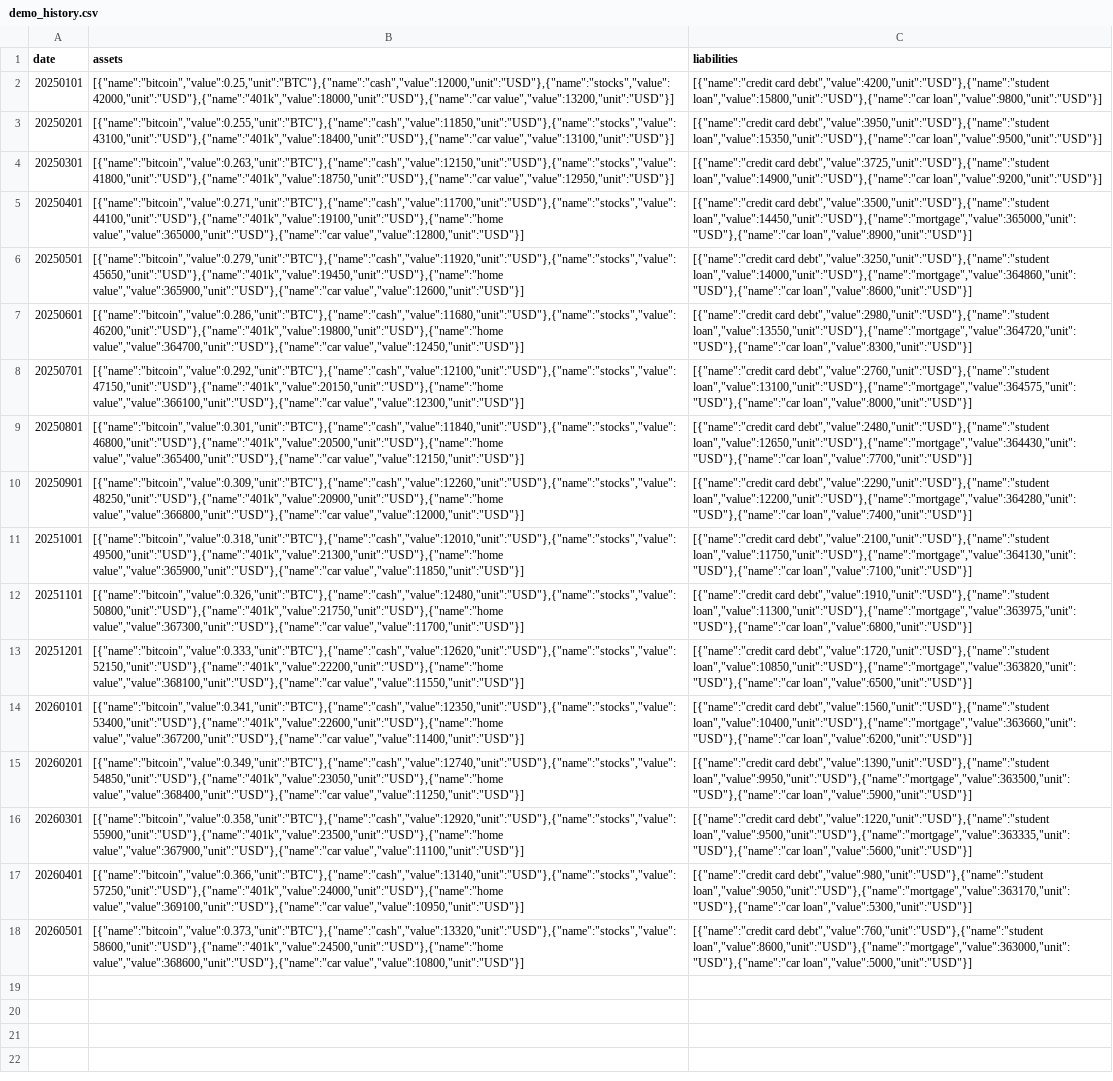
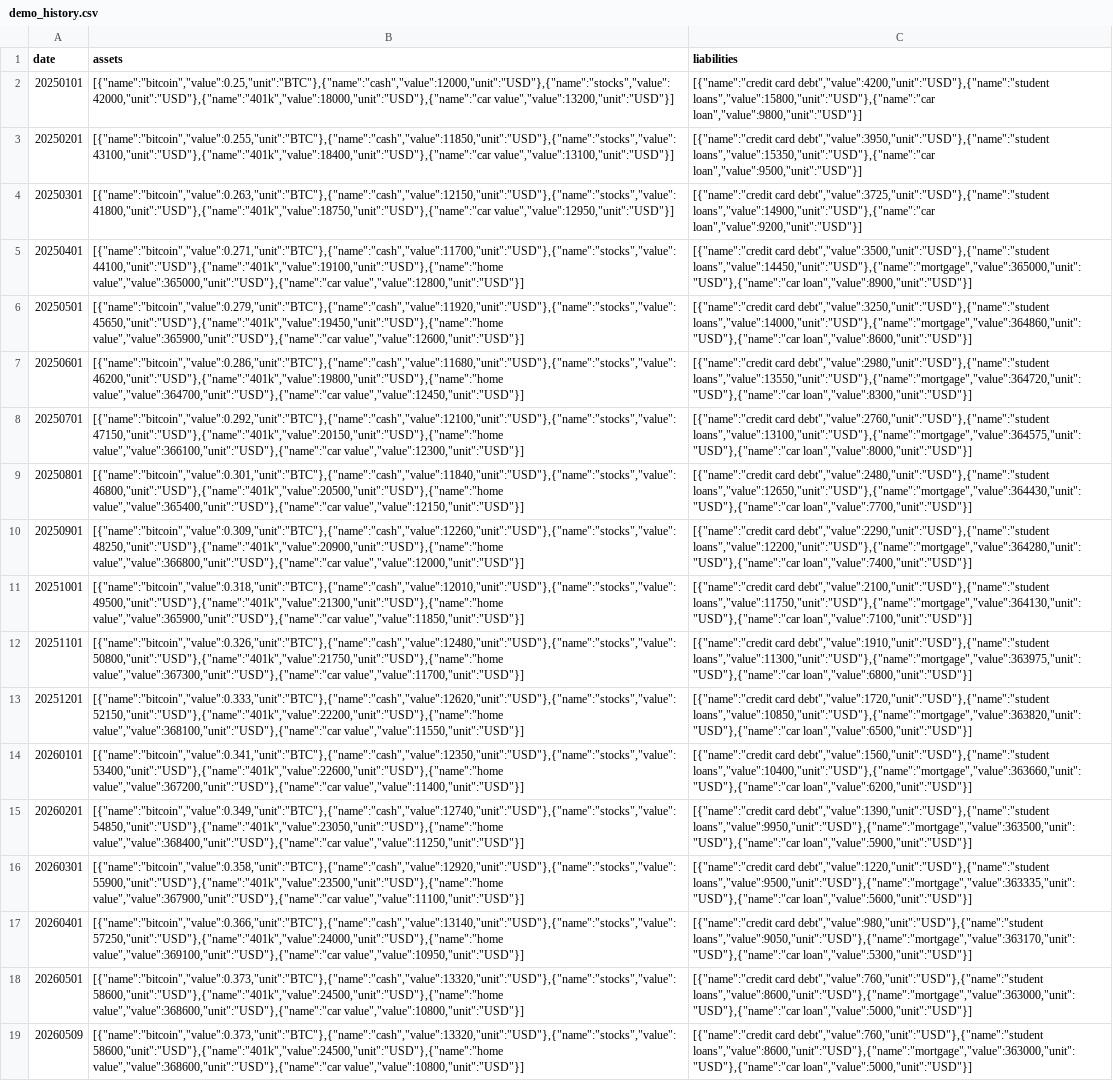
Before and after one commit to w-s-bitcoin/webapps-bitcoin-net-worth, a CSV file: history_files/demo_history.csv, drawn as a sheet; the diff names each change by its address in the sheet, - before the commit and + after, or states it on an @@ line.

Commit message:
Implement dashboard UX/data persistence fixes and chart improvements

```diff
--- a/history_files/demo_history.csv
+++ b/history_files/demo_history.csv
-C2 (liabilities): …card debt","value":4200,"unit":"USD"},{"name":"student loan","value":15800,"unit":"USD"},{"name":"car loan","value":9800,"unit":"USD"}]
+C2 (liabilities): …card debt","value":4200,"unit":"USD"},{"name":"student loans","value":15800,"unit":"USD"},{"name":"car loan","value":9800,"unit":"USD"}]
-C3 (liabilities): …card debt","value":3950,"unit":"USD"},{"name":"student loan","value":15350,"unit":"USD"},{"name":"car loan","value":9500,"unit":"USD"}]
+C3 (liabilities): …card debt","value":3950,"unit":"USD"},{"name":"student loans","value":15350,"unit":"USD"},{"name":"car loan","value":9500,"unit":"USD"}]
-C4 (liabilities): …card debt","value":3725,"unit":"USD"},{"name":"student loan","value":14900,"unit":"USD"},{"name":"car loan","value":9200,"unit":"USD"}]
+C4 (liabilities): …card debt","value":3725,"unit":"USD"},{"name":"student loans","value":14900,"unit":"USD"},{"name":"car loan","value":9200,"unit":"USD"}]
-C5 (liabilities): …card debt","value":3500,"unit":"USD"},{"name":"student loan","value":14450,"unit":"USD"},{"name":"mortgage","value":365000,"unit":"USD"},{"name":"car loan","value":8900,"unit":"USD"}]
+C5 (liabilities): …card debt","value":3500,"unit":"USD"},{"name":"student loans","value":14450,"unit":"USD"},{"name":"mortgage","value":365000,"unit":"USD"},{"name":"car loan","value":8900,"unit":"USD"}]
-C6 (liabilities): …card debt","value":3250,"unit":"USD"},{"name":"student loan","value":14000,"unit":"USD"},{"name":"mortgage","value":364860,"unit":"USD"},{"name":"car loan","value":8600,"unit":"USD"}]
+C6 (liabilities): …card debt","value":3250,"unit":"USD"},{"name":"student loans","value":14000,"unit":"USD"},{"name":"mortgage","value":364860,"unit":"USD"},{"name":"car loan","value":8600,"unit":"USD"}]
-C7 (liabilities): …card debt","value":2980,"unit":"USD"},{"name":"student loan","value":13550,"unit":"USD"},{"name":"mortgage","value":364720,"unit":"USD"},{"name":"car loan","value":8300,"unit":"USD"}]
+C7 (liabilities): …card debt","value":2980,"unit":"USD"},{"name":"student loans","value":13550,"unit":"USD"},{"name":"mortgage","value":364720,"unit":"USD"},{"name":"car loan","value":8300,"unit":"USD"}]
-C8 (liabilities): …card debt","value":2760,"unit":"USD"},{"name":"student loan","value":13100,"unit":"USD"},{"name":"mortgage","value":364575,"unit":"USD"},{"name":"car loan","value":8000,"unit":"USD"}]
+C8 (liabilities): …card debt","value":2760,"unit":"USD"},{"name":"student loans","value":13100,"unit":"USD"},{"name":"mortgage","value":364575,"unit":"USD"},{"name":"car loan","value":8000,"unit":"USD"}]
-C9 (liabilities): …card debt","value":2480,"unit":"USD"},{"name":"student loan","value":12650,"unit":"USD"},{"name":"mortgage","value":364430,"unit":"USD"},{"name":"car loan","value":7700,"unit":"USD"}]
+C9 (liabilities): …card debt","value":2480,"unit":"USD"},{"name":"student loans","value":12650,"unit":"USD"},{"name":"mortgage","value":364430,"unit":"USD"},{"name":"car loan","value":7700,"unit":"USD"}]
-C10 (liabilities): …card debt","value":2290,"unit":"USD"},{"name":"student loan","value":12200,"unit":"USD"},{"name":"mortgage","value":364280,"unit":"USD"},{"name":"car loan","value":7400,"unit":"USD"}]
+C10 (liabilities): …card debt","value":2290,"unit":"USD"},{"name":"student loans","value":12200,"unit":"USD"},{"name":"mortgage","value":364280,"unit":"USD"},{"name":"car loan","value":7400,"unit":"USD"}]
-C11 (liabilities): …card debt","value":2100,"unit":"USD"},{"name":"student loan","value":11750,"unit":"USD"},{"name":"mortgage","value":364130,"unit":"USD"},{"name":"car loan","value":7100,"unit":"USD"}]
+C11 (liabilities): …card debt","value":2100,"unit":"USD"},{"name":"student loans","value":11750,"unit":"USD"},{"name":"mortgage","value":364130,"unit":"USD"},{"name":"car loan","value":7100,"unit":"USD"}]
-C12 (liabilities): …card debt","value":1910,"unit":"USD"},{"name":"student loan","value":11300,"unit":"USD"},{"name":"mortgage","value":363975,"unit":"USD"},{"name":"car loan","value":6800,"unit":"USD"}]
+C12 (liabilities): …card debt","value":1910,"unit":"USD"},{"name":"student loans","value":11300,"unit":"USD"},{"name":"mortgage","value":363975,"unit":"USD"},{"name":"car loan","value":6800,"unit":"USD"}]
-C13 (liabilities): …card debt","value":1720,"unit":"USD"},{"name":"student loan","value":10850,"unit":"USD"},{"name":"mortgage","value":363820,"unit":"USD"},{"name":"car loan","value":6500,"unit":"USD"}]
+C13 (liabilities): …card debt","value":1720,"unit":"USD"},{"name":"student loans","value":10850,"unit":"USD"},{"name":"mortgage","value":363820,"unit":"USD"},{"name":"car loan","value":6500,"unit":"USD"}]
-C14 (liabilities): …card debt","value":1560,"unit":"USD"},{"name":"student loan","value":10400,"unit":"USD"},{"name":"mortgage","value":363660,"unit":"USD"},{"name":"car loan","value":6200,"unit":"USD"}]
+C14 (liabilities): …card debt","value":1560,"unit":"USD"},{"name":"student loans","value":10400,"unit":"USD"},{"name":"mortgage","value":363660,"unit":"USD"},{"name":"car loan","value":6200,"unit":"USD"}]
-C15 (liabilities): …card debt","value":1390,"unit":"USD"},{"name":"student loan","value":9950,"unit":"USD"},{"name":"mortgage","value":363500,"unit":"USD"},{"name":"car loan","value":5900,"unit":"USD"}]
+C15 (liabilities): …card debt","value":1390,"unit":"USD"},{"name":"student loans","value":9950,"unit":"USD"},{"name":"mortgage","value":363500,"unit":"USD"},{"name":"car loan","value":5900,"unit":"USD"}]
-C16 (liabilities): …card debt","value":1220,"unit":"USD"},{"name":"student loan","value":9500,"unit":"USD"},{"name":"mortgage","value":363335,"unit":"USD"},{"name":"car loan","value":5600,"unit":"USD"}]
+C16 (liabilities): …card debt","value":1220,"unit":"USD"},{"name":"student loans","value":9500,"unit":"USD"},{"name":"mortgage","value":363335,"unit":"USD"},{"name":"car loan","value":5600,"unit":"USD"}]
-C17 (liabilities): …card debt","value":980,"unit":"USD"},{"name":"student loan","value":9050,"unit":"USD"},{"name":"mortgage","value":363170,"unit":"USD"},{"name":"car loan","value":5300,"unit":"USD"}]
+C17 (liabilities): …card debt","value":980,"unit":"USD"},{"name":"student loans","value":9050,"unit":"USD"},{"name":"mortgage","value":363170,"unit":"USD"},{"name":"car loan","value":5300,"unit":"USD"}]
-C18 (liabilities): …card debt","value":760,"unit":"USD"},{"name":"student loan","value":8600,"unit":"USD"},{"name":"mortgage","value":363000,"unit":"USD"},{"name":"car loan","value":5000,"unit":"USD"}]
+C18 (liabilities): …card debt","value":760,"unit":"USD"},{"name":"student loans","value":8600,"unit":"USD"},{"name":"mortgage","value":363000,"unit":"USD"},{"name":"car loan","value":5000,"unit":"USD"}]
+row 19: 20260509 | [{"name":"bitcoin","value":0.373,"unit":"BTC"},{"name":"cash","value":13320,"unit":"USD"},{"name":"stocks","value":58600,"unit":"USD"},{"name":"401k","value":24500,"unit":"USD"},{"name":"home value","value":368600,"unit":"USD"},{"name":"car value","value":10800,"unit":"USD"}] | [{"name":"credit card debt","value":760,"unit":"USD"},{"name":"student loans","value":8600,"unit":"USD"},{"name":"mortgage","value":363000,"unit":"USD"},{"name":"car loan","value":5000,"unit":"USD"}]
```
Also changed, not shown: 4 other files.
